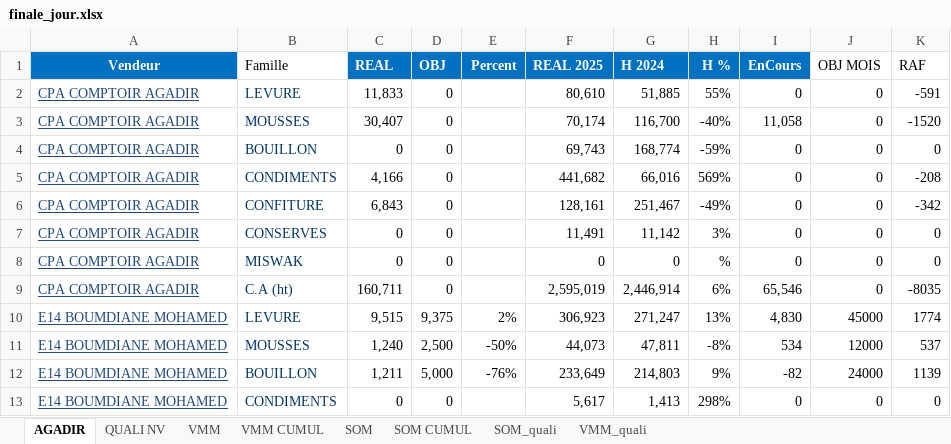
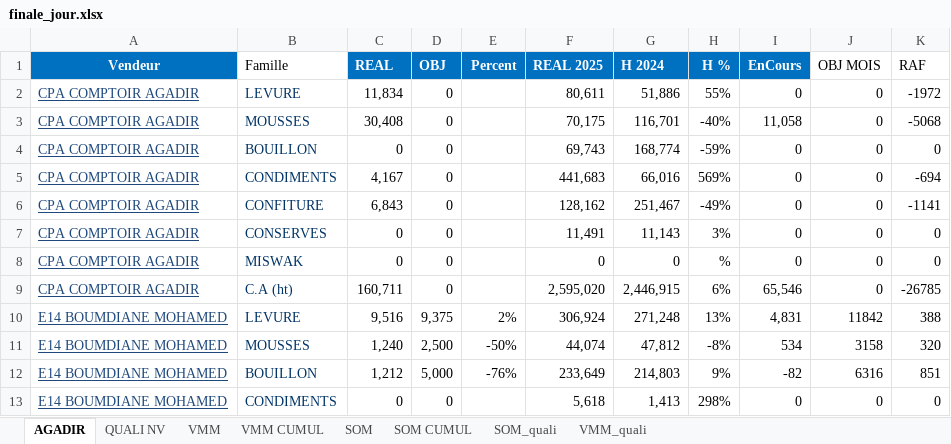
Before and after one commit to guostonline/dashboard2027, an Excel workbook: excel/finale_jour.xlsx, sheet AGADIR, drawn as a sheet; only a part is shown; values as stored, in another font and other column widths than the file's, no borders; conditional formats not drawn; the diff covers the shown part only; the diff names each change by its address in the sheet, - before the commit and + after, or states it on an @@ line.

```diff
--- a/excel/finale_jour.xlsx (sheet AGADIR)
+++ b/excel/finale_jour.xlsx (sheet AGADIR)
-C2 (REAL): 11,833
+C2 (REAL): 11,834
-F2 (REAL 2025): 80,610
+F2 (REAL 2025): 80,611
-G2 (H 2024): 51,885
+G2 (H 2024): 51,886
-K2 (RAF): -591
+K2 (RAF): -1972
-C3 (REAL): 30,407
+C3 (REAL): 30,408
-F3 (REAL 2025): 70,174
+F3 (REAL 2025): 70,175
-G3 (H 2024): 116,700
+G3 (H 2024): 116,701
-K3 (RAF): -1520
+K3 (RAF): -5068
-C5 (REAL): 4,166
+C5 (REAL): 4,167
-F5 (REAL 2025): 441,682
+F5 (REAL 2025): 441,683
-K5 (RAF): -208
+K5 (RAF): -694
-F6 (REAL 2025): 128,161
+F6 (REAL 2025): 128,162
-K6 (RAF): -342
+K6 (RAF): -1141
-G7 (H 2024): 11,142
+G7 (H 2024): 11,143
-F9 (REAL 2025): 2,595,019
+F9 (REAL 2025): 2,595,020
-G9 (H 2024): 2,446,914
+G9 (H 2024): 2,446,915
-K9 (RAF): -8035
+K9 (RAF): -26785
-C10 (REAL): 9,515
+C10 (REAL): 9,516
-F10 (REAL 2025): 306,923
+F10 (REAL 2025): 306,924
-G10 (H 2024): 271,247
+G10 (H 2024): 271,248
-I10 (EnCours): 4,830
+I10 (EnCours): 4,831
-J10 (OBJ MOIS): 45000
+J10 (OBJ MOIS): 11842
-K10 (RAF): 1774
+K10 (RAF): 388
-F11 (REAL 2025): 44,073
+F11 (REAL 2025): 44,074
-G11 (H 2024): 47,811
+G11 (H 2024): 47,812
-J11 (OBJ MOIS): 12000
+J11 (OBJ MOIS): 3158
-K11 (RAF): 537
+K11 (RAF): 320
-C12 (REAL): 1,211
+C12 (REAL): 1,212
-J12 (OBJ MOIS): 24000
+J12 (OBJ MOIS): 6316
-K12 (RAF): 1139
+K12 (RAF): 851
-F13 (REAL 2025): 5,617
+F13 (REAL 2025): 5,618
```
Also changed, not shown: 532 edited cells elsewhere in this sheet, sheet QUALI NV, 15 other files.
